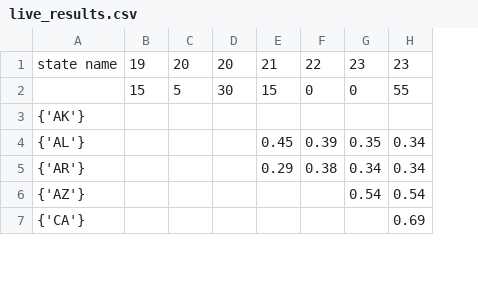
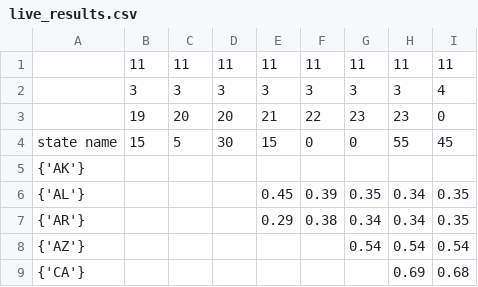
Before and after one commit to harrisonritz/election2020, a CSV file: data/live_results.csv, drawn as a sheet; only a part is shown; addresses are those after the commit; the diff names each change by its address in the sheet, - before the commit and + after, or states it on an @@ line.

```diff
--- a/data/live_results.csv
+++ b/data/live_results.csv
+column I, rows 3-9: 0 | 45 |  | 0.35 | 0.35 | 0.54 | 0.68
+row 1:  | 11 | 11 | 11 | 11 | 11 | 11 | 11 | 11
+row 2:  | 3 | 3 | 3 | 3 | 3 | 3 | 3 | 4
-A3: state name
+A3: (empty)
-A4: (empty)
+A4: state name
```
Also changed, not shown: 3 other files.
